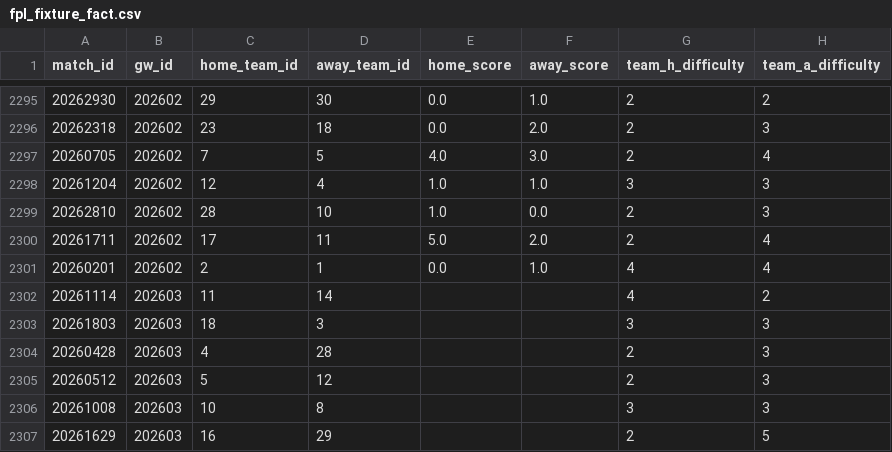
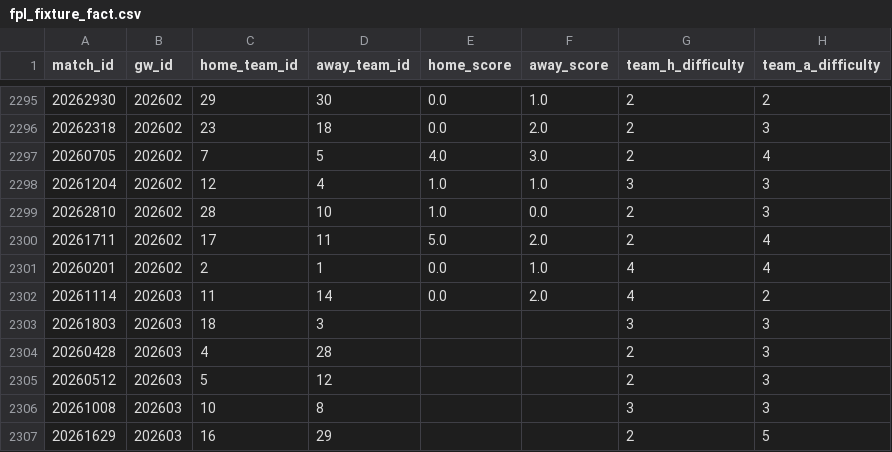
Before and after one commit to FabianMyrvang/FPL-Analytics, a CSV file: FPL_DATA/fpl_fixture_fact.csv, drawn as a sheet; only a part is shown, gaps mark what is left out; the diff names each change by its address in the sheet, - before the commit and + after, or states it on an @@ line.

```diff
--- a/FPL_DATA/fpl_fixture_fact.csv
+++ b/FPL_DATA/fpl_fixture_fact.csv
-E2302 (home_score): (empty)
+E2302 (home_score): 0.0
-F2302 (away_score): (empty)
+F2302 (away_score): 2.0
```
Also changed, not shown: FPL_DATA/elo_fixture_fact.csv, FPL_DATA/player_next_fixtures.csv, 1 other file.
